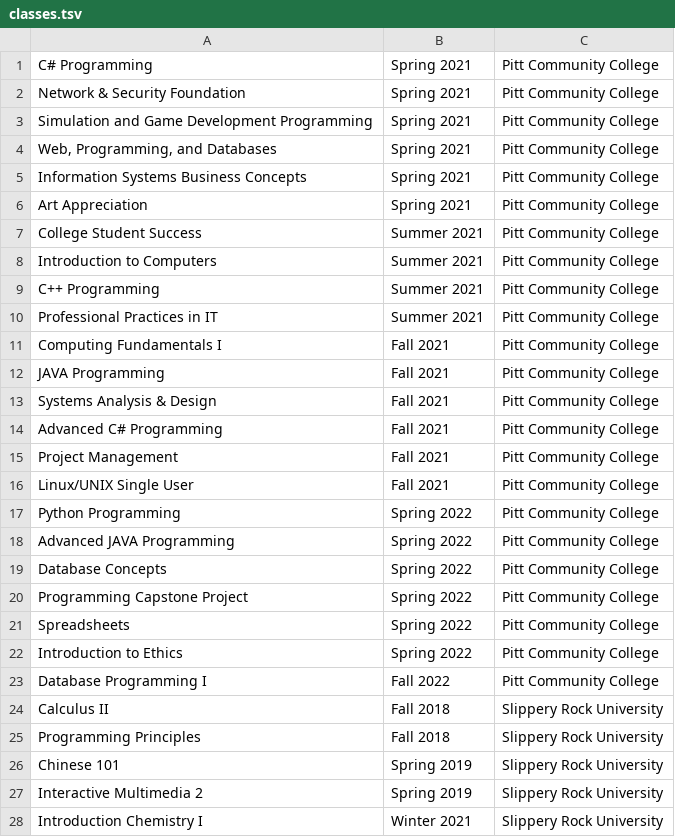
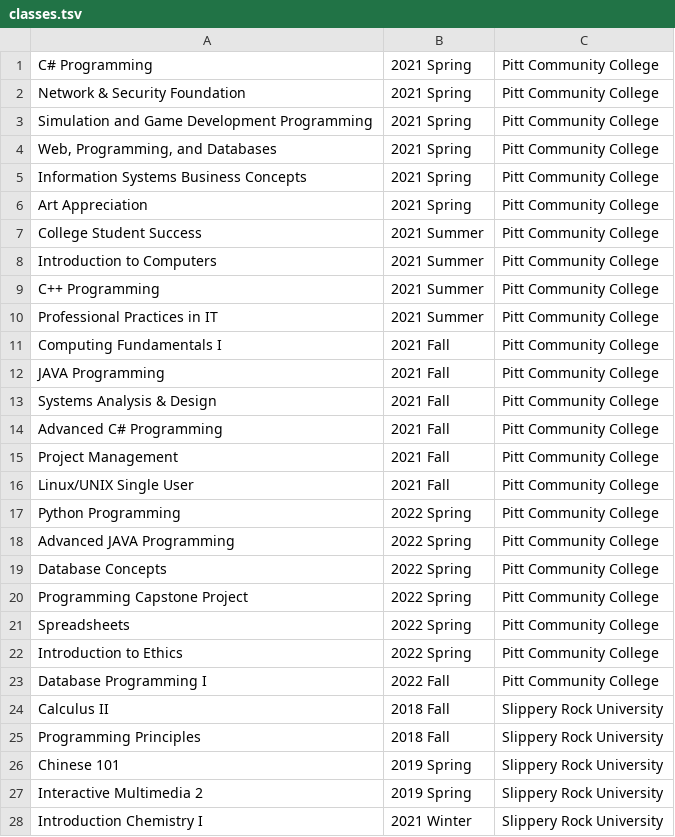
Before and after one commit to jordanaq/jordanaq.github.io, a TSV file: generator/static/classes.tsv, drawn as a sheet; only a part is shown; the diff covers the shown part only.

```diff
--- a/generator/static/classes.tsv
+++ b/generator/static/classes.tsv
@@ -1,28 +1,28 @@
-C# Programming	Spring 2021	Pitt Community College
-Network & Security Foundation	Spring 2021	Pitt Community College
-Simulation and Game Development Programming	Spring 2021	Pitt Community College
-Web, Programming, and Databases	Spring 2021	Pitt Community College
-Information Systems Business Concepts	Spring 2021	Pitt Community College
-Art Appreciation	Spring 2021	Pitt Community College
-College Student Success	Summer 2021	Pitt Community College
-Introduction to Computers	Summer 2021	Pitt Community College
-C++ Programming	Summer 2021	Pitt Community College
-Professional Practices in IT	Summer 2021	Pitt Community College
-Computing Fundamentals I	Fall 2021	Pitt Community College
-JAVA Programming	Fall 2021	Pitt Community College
-Systems Analysis & Design	Fall 2021	Pitt Community College
-Advanced C# Programming	Fall 2021	Pitt Community College
-Project Management	Fall 2021	Pitt Community College
-Linux/UNIX Single User	Fall 2021	Pitt Community College
-Python Programming	Spring 2022	Pitt Community College
-Advanced JAVA Programming	Spring 2022	Pitt Community College
-Database Concepts	Spring 2022	Pitt Community College
-Programming Capstone Project	Spring 2022	Pitt Community College
-Spreadsheets	Spring 2022	Pitt Community College
-Introduction to Ethics	Spring 2022	Pitt Community College
-Database Programming I	Fall 2022	Pitt Community College
-Calculus II	Fall 2018	Slippery Rock University
-Programming Principles	Fall 2018	Slippery Rock University
-Chinese 101	Spring 2019	Slippery Rock University
-Interactive Multimedia 2	Spring 2019	Slippery Rock University
-Introduction Chemistry I	Winter 2021	Slippery Rock University
+C# Programming	2021 Spring	Pitt Community College
+Network & Security Foundation	2021 Spring	Pitt Community College
+Simulation and Game Development Programming	2021 Spring	Pitt Community College
+Web, Programming, and Databases	2021 Spring	Pitt Community College
+Information Systems Business Concepts	2021 Spring	Pitt Community College
+Art Appreciation	2021 Spring	Pitt Community College
+College Student Success	2021 Summer	Pitt Community College
+Introduction to Computers	2021 Summer	Pitt Community College
+C++ Programming	2021 Summer	Pitt Community College
+Professional Practices in IT	2021 Summer	Pitt Community College
+Computing Fundamentals I	2021 Fall	Pitt Community College
+JAVA Programming	2021 Fall	Pitt Community College
+Systems Analysis & Design	2021 Fall	Pitt Community College
+Advanced C# Programming	2021 Fall	Pitt Community College
+Project Management	2021 Fall	Pitt Community College
+Linux/UNIX Single User	2021 Fall	Pitt Community College
+Python Programming	2022 Spring	Pitt Community College
+Advanced JAVA Programming	2022 Spring	Pitt Community College
+Database Concepts	2022 Spring	Pitt Community College
+Programming Capstone Project	2022 Spring	Pitt Community College
+Spreadsheets	2022 Spring	Pitt Community College
+Introduction to Ethics	2022 Spring	Pitt Community College
+Database Programming I	2022 Fall	Pitt Community College
+Calculus II	2018 Fall	Slippery Rock University
+Programming Principles	2018 Fall	Slippery Rock University
+Chinese 101	2019 Spring	Slippery Rock University
+Interactive Multimedia 2	2019 Spring	Slippery Rock University
+Introduction Chemistry I	2021 Winter	Slippery Rock University
```
Also changed, not shown: 6 edited cells elsewhere in this file, 2 other files.
